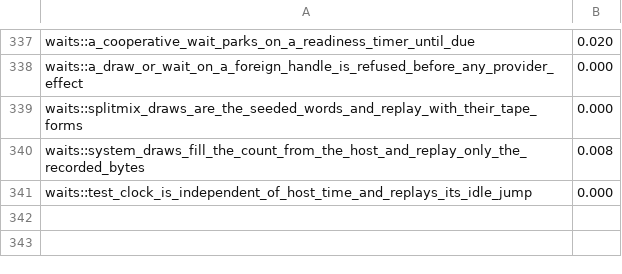
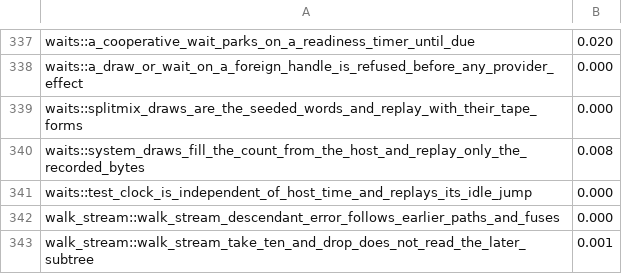
Before and after one commit to SamGalanakis/hirsel-lang, a TSV file: tools/buck2/test-costs/hirsel-rt-test-it.tsv, drawn as a sheet; only a part is shown, gaps mark what is left out.

```diff
--- a/tools/buck2/test-costs/hirsel-rt-test-it.tsv
+++ b/tools/buck2/test-costs/hirsel-rt-test-it.tsv
@@ -341 +341,3 @@ waits::system_draws_fill_the_count_from_the_host_and_replay_only_the_recorded_by
 waits::test_clock_is_independent_of_host_time_and_replays_its_idle_jump	0.000
+walk_stream::walk_stream_descendant_error_follows_earlier_paths_and_fuses	0.000
+walk_stream::walk_stream_take_ten_and_drop_does_not_read_the_later_subtree	0.001
```
Also changed, not shown: tools/buck2/test-costs/hirsel-cli-test-cli.tsv, 43 other files.
